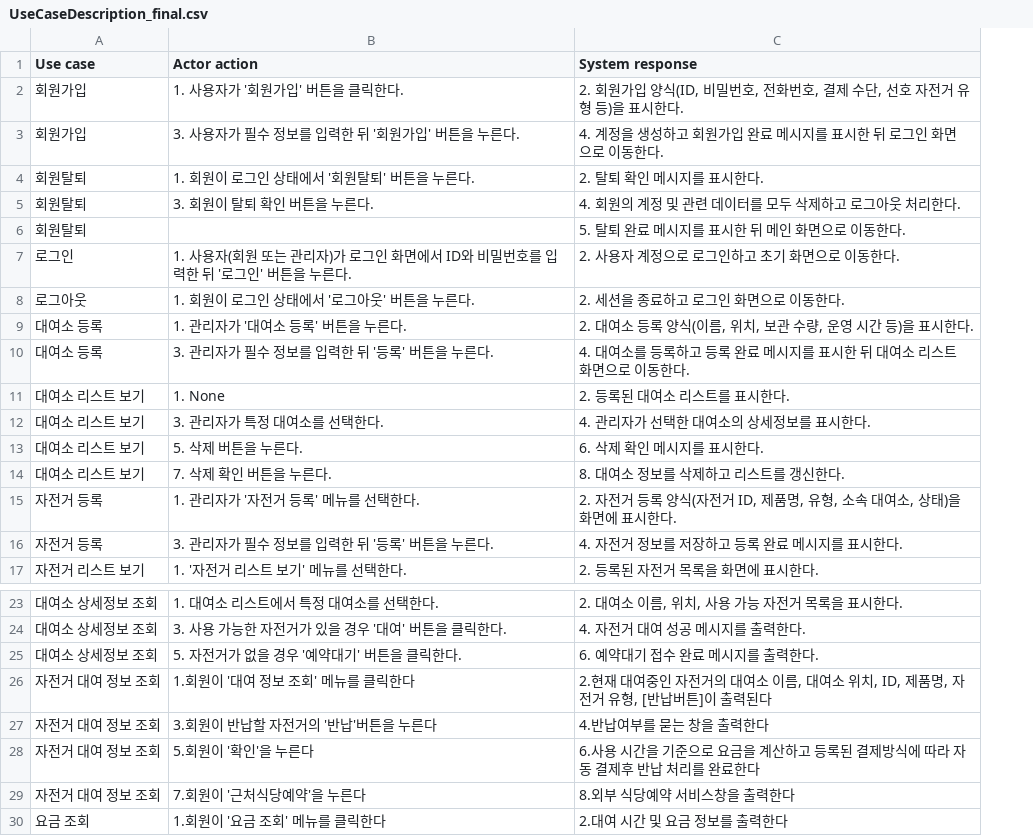
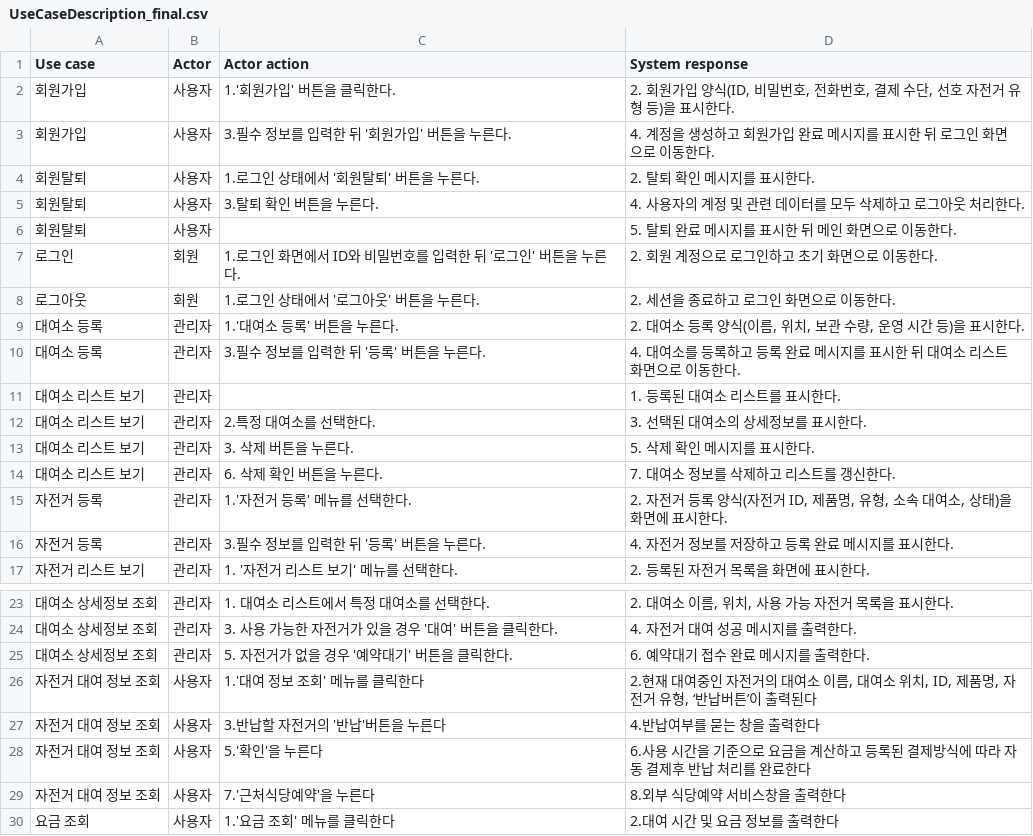
Before and after one commit to ssangyeon/software_engineering_project, a CSV file: use_case_descriptions/UseCaseDescription_final.csv, drawn as a sheet; only a part is shown, gaps mark what is left out; removed rows and columns are numbered as before the commit, all else as after; the diff names each change by its address in the sheet, - before the commit and + after, or states it on an @@ line.

```diff
--- a/use_case_descriptions/UseCaseDescription_final.csv
+++ b/use_case_descriptions/UseCaseDescription_final.csv
-column B (Actor action), rows 2-17: 1. 사용자가 '회원가입' 버튼을 클릭한다. | 3. 사용자가 필수 정보를 입력한 뒤 '회원가입' 버튼을 누른다. | 1. 회원이 로그인 상태에서 '회원탈퇴' 버튼을 누른다. | 3. 회원이 탈퇴 확인 버튼을 누른다. |  | 1. 사용자(회원 또는 관리자)가 로그인 화면에서 ID와 비밀번호를 입력한 뒤 '로그인' 버튼을 누른다. | 1. 회원이 로그인 상태에서 '로그아웃' 버튼을 누른다. | 1. 관리자가 '대여소 등록' 버튼을 누른다. | 3. 관리자가 필수 정보를 입력한 뒤 '등록' 버튼을 누른다. | 1. None | 3. 관리자가 특정 대여소를 선택한다. | 5. 삭제 버튼을 누른다. | 7. 삭제 확인 버튼을 누른다. | 1. 관리자가 '자전거 등록' 메뉴를 선택한다. | 3. 관리자가 필수 정보를 입력한 뒤 '등록' 버튼을 누른다. | 1. '자전거 리스트 보기' 메뉴를 선택한다.; rows 23-30: 1. 대여소 리스트에서 특정 대여소를 선택한다. | 3. 사용 가능한 자전거가 있을 경우 '대여' 버튼을 클릭한다. | 5. 자전거가 없을 경우 '예약대기' 버튼을 클릭한다. | 1.회원이 '대여 정보 조회' 메뉴를 클릭한다 | 3.회원이 반납할 자전거의 '반납'버튼을 누른다 | 5.회원이 '확인'을 누른다 | 7.회원이 '근처식당예약'을 누른다 | 1.회원이 '요금 조회' 메뉴를 클릭한다
+column B (Actor), rows 2-17: 사용자 | 사용자 | 사용자 | 사용자 | 사용자 | 회원 | 회원 | 관리자 | 관리자 | 관리자 | 관리자 | 관리자 | 관리자 | 관리자 | 관리자 | 관리자; rows 23-30: 관리자 | 관리자 | 관리자 | 사용자 | 사용자 | 사용자 | 사용자 | 사용자
+column C (Actor action), rows 2-17: 1.'회원가입' 버튼을 클릭한다. | 3.필수 정보를 입력한 뒤 '회원가입' 버튼을 누른다. | 1.로그인 상태에서 '회원탈퇴' 버튼을 누른다. | 3.탈퇴 확인 버튼을 누른다. |  | 1.로그인 화면에서 ID와 비밀번호를 입력한 뒤 '로그인' 버튼을 누른다. | 1.로그인 상태에서 '로그아웃' 버튼을 누른다. | 1.'대여소 등록' 버튼을 누른다. | 3.필수 정보를 입력한 뒤 '등록' 버튼을 누른다. |  | 2.특정 대여소를 선택한다. | 3. 삭제 버튼을 누른다. | 6. 삭제 확인 버튼을 누른다. | 1.'자전거 등록' 메뉴를 선택한다. | 3.필수 정보를 입력한 뒤 '등록' 버튼을 누른다. | 1. '자전거 리스트 보기' 메뉴를 선택한다.; rows 23-30: 1. 대여소 리스트에서 특정 대여소를 선택한다. | 3. 사용 가능한 자전거가 있을 경우 '대여' 버튼을 클릭한다. | 5. 자전거가 없을 경우 '예약대기' 버튼을 클릭한다. | 1.'대여 정보 조회' 메뉴를 클릭한다 | 3.반납할 자전거의 '반납'버튼을 누른다 | 5.'확인'을 누른다 | 7.'근처식당예약'을 누른다 | 1.'요금 조회' 메뉴를 클릭한다
-D5 (System response): 4. 회원의 계정 및 관련 데이터를 모두 삭제하고 로그아웃 처리한다.
+D5 (System response): 4. 사용자의 계정 및 관련 데이터를 모두 삭제하고 로그아웃 처리한다.
-D7 (System response): 2. 사용자 계정으로 로그인하고 초기 화면으로 이동한다.
+D7 (System response): 2. 회원 계정으로 로그인하고 초기 화면으로 이동한다.
-D11 (System response): 2. 등록된 대여소 리스트를 표시한다.
+D11 (System response): 1. 등록된 대여소 리스트를 표시한다.
-D12 (System response): 4. 관리자가 선택한 대여소의 상세정보를 표시한다.
+D12 (System response): 3. 선택된 대여소의 상세정보를 표시한다.
-D13 (System response): 6. 삭제 확인 메시지를 표시한다.
+D13 (System response): 5. 삭제 확인 메시지를 표시한다.
-D14 (System response): 8. 대여소 정보를 삭제하고 리스트를 갱신한다.
+D14 (System response): 7. 대여소 정보를 삭제하고 리스트를 갱신한다.
-D26 (System response): …유형, [반납버튼]이 출력…
+D26 (System response): …유형, ‘반납버튼’이 출력…
```
Also changed, not shown: 3 other files.
